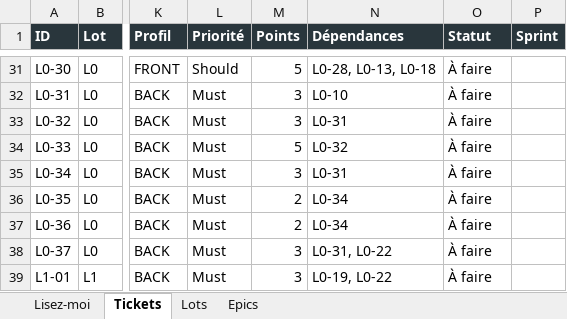
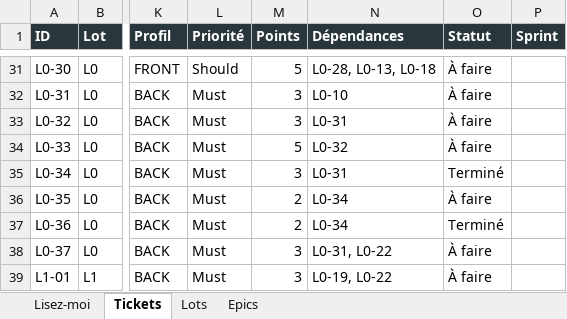
Before and after one commit to mdichm/isamk-takt, an Excel workbook: docs/Backlog_TAKT.xlsx, sheet Tickets, drawn as a sheet; only a part is shown, gaps mark what is left out; values as stored, in another font and other column widths than the file's, no borders; the diff names each change by its address in the sheet, - before the commit and + after, or states it on an @@ line.

Commit message:
feat: RFC 9457 error format + Swagger UI (L0-34, L0-36) (#9)
* docs: update backlog & velocity (tickets problem_json_filter, swagger_ui → Terminé)

* feat: RFC 9457 error format + Swagger UI (L0-34, L0-36)

- Add RequestIdMiddleware for x-request-id header and tracing
- Update ValidationPipe to output validationErrors with field names for RFC 9457 errors array
- Rewrite HttpExceptionFilter to ProblemJsonFilter with full RFC 9457 compliance
- Allow /api/docs* routes without authentication in JwtAuthGuard
- Add SwaggerModule setup at /api/docs with BearerAuth, tags, version

```diff
--- a/docs/Backlog_TAKT.xlsx (sheet Tickets)
+++ b/docs/Backlog_TAKT.xlsx (sheet Tickets)
-O35 (Statut): À faire
+O35 (Statut): Terminé
-O37 (Statut): À faire
+O37 (Statut): Terminé
```
Also changed, not shown: 9 other files.
